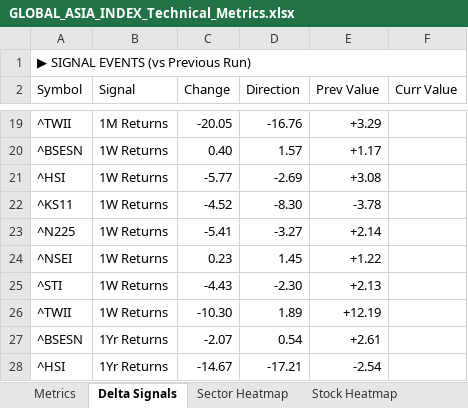
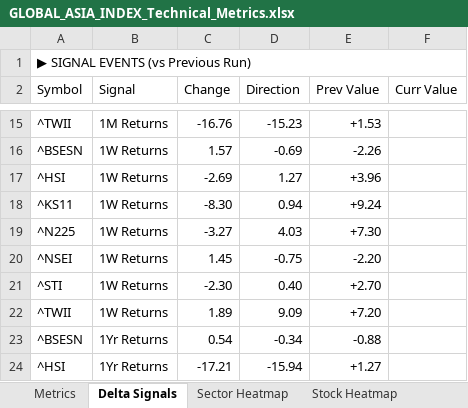
Before and after one commit to RanjitChennai/market-reports, an Excel workbook: GLOBAL_ASIA_INDEX_Technical_Metrics.xlsx, sheet Delta Signals, drawn as a sheet; only a part is shown, gaps mark what is left out; values as stored, in another font and other column widths than the file's, no cell formats; addresses are those after the commit; the diff covers the shown part only; the diff names each change by its address in the sheet, - before the commit and + after, or states it on an @@ line.

Commit message:
Auto-update daily market report

```diff
--- a/GLOBAL_ASIA_INDEX_Technical_Metrics.xlsx (sheet Delta Signals)
+++ b/GLOBAL_ASIA_INDEX_Technical_Metrics.xlsx (sheet Delta Signals)
-C15 (Change): -20.05
+C15 (Change): -16.76
-D15 (Direction): -16.76
+D15 (Direction): -15.23
-E15 (Prev Value): +3.29
+E15 (Prev Value): +1.53
-C16 (Change): 0.40
+C16 (Change): 1.57
-D16 (Direction): 1.57
+D16 (Direction): -0.69
-E16 (Prev Value): +1.17
+E16 (Prev Value): -2.26
-C17 (Change): -5.77
+C17 (Change): -2.69
-D17 (Direction): -2.69
+D17 (Direction): 1.27
-E17 (Prev Value): +3.08
+E17 (Prev Value): +3.96
-C18 (Change): -4.52
+C18 (Change): -8.30
-D18 (Direction): -8.30
+D18 (Direction): 0.94
-E18 (Prev Value): -3.78
+E18 (Prev Value): +9.24
-C19 (Change): -5.41
+C19 (Change): -3.27
-D19 (Direction): -3.27
+D19 (Direction): 4.03
-E19 (Prev Value): +2.14
+E19 (Prev Value): +7.30
-C20 (Change): 0.23
+C20 (Change): 1.45
-D20 (Direction): 1.45
+D20 (Direction): -0.75
-E20 (Prev Value): +1.22
+E20 (Prev Value): -2.20
-C21 (Change): -4.43
+C21 (Change): -2.30
-D21 (Direction): -2.30
+D21 (Direction): 0.40
-E21 (Prev Value): +2.13
+E21 (Prev Value): +2.70
-C22 (Change): -10.30
+C22 (Change): 1.89
-D22 (Direction): 1.89
+D22 (Direction): 9.09
-E22 (Prev Value): +12.19
+E22 (Prev Value): +7.20
-C23 (Change): -2.07
+C23 (Change): 0.54
-D23 (Direction): 0.54
+D23 (Direction): -0.34
-E23 (Prev Value): +2.61
+E23 (Prev Value): -0.88
-C24 (Change): -14.67
+C24 (Change): -17.21
-D24 (Direction): -17.21
+D24 (Direction): -15.94
-E24 (Prev Value): -2.54
+E24 (Prev Value): +1.27
```
Also changed, not shown: 7 added rows, 7 removed rows and 130 edited cells elsewhere in this sheet, sheet Metrics, sheet Stock Heatmap, sheet Sector Heatmap, cell formats.
